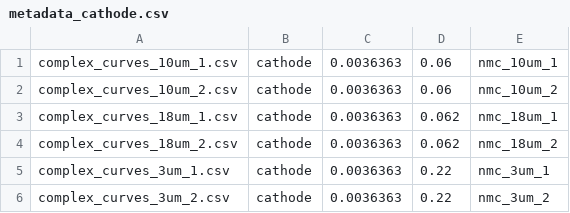
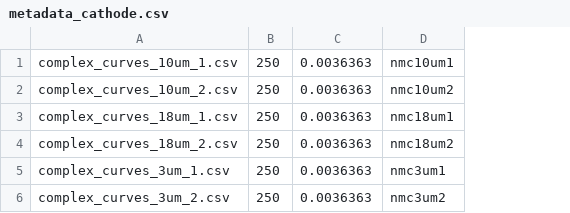
Before and after one commit to Samuel-Buteau/universal-battery-database, a CSV file: v_curves/metadata_cathode.csv, drawn as a sheet; removed rows and columns are numbered as before the commit, all else as after; the diff names each change by its address in the sheet, - before the commit and + after, or states it on an @@ line.

```diff
--- a/v_curves/metadata_cathode.csv
+++ b/v_curves/metadata_cathode.csv
-column B, rows 1-6: all cathode
+column B, rows 1-6: all 250
-column D, rows 1-6: 0.06 | 0.06 | 0.062 | 0.062 | 0.22 | 0.22
-column E, rows 1-6: nmc_10um_1 | nmc_10um_2 | nmc_18um_1 | nmc_18um_2 | nmc_3um_1 | nmc_3um_2
+column D, rows 1-6: nmc10um1 | nmc10um2 | nmc18um1 | nmc18um2 | nmc3um1 | nmc3um2
```
Also changed, not shown: 1 other file.
